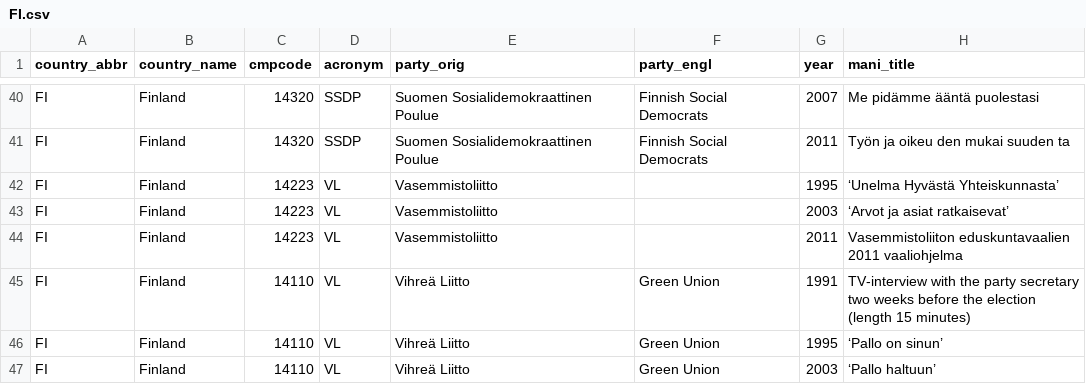
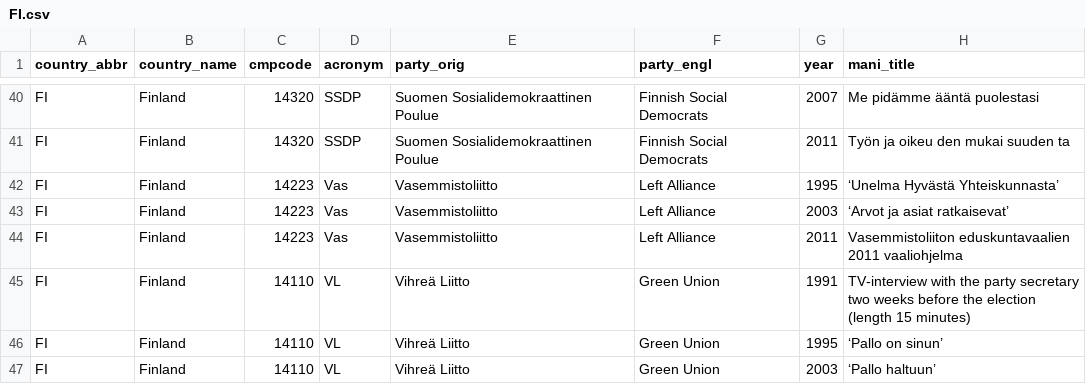
Before and after one commit to julianbernauer/polidoc, a CSV file: nations/finland/FI.csv, drawn as a sheet; only a part is shown, gaps mark what is left out.

Commit message:
Update FI.csv

```diff
--- a/nations/finland/FI.csv
+++ b/nations/finland/FI.csv
@@ -41,5 +41,5 @@ FI,Finland,14320,SSDP,Suomen Sosialidemokraattinen Poulue,Finnish Social Democra
 FI,Finland,14320,SSDP,Suomen Sosialidemokraattinen Poulue,Finnish Social Democrats,2011,Työn ja oikeu den mukai suuden ta
-FI,Finland,14223,VL,Vasemmistoliitto,,1995,‘Unelma Hyvästä Yhteiskunnasta’
-FI,Finland,14223,VL,Vasemmistoliitto,,2003,‘Arvot ja asiat ratkaisevat’
-FI,Finland,14223,VL,Vasemmistoliitto,,2011,Vasemmistoliiton eduskuntavaalien 2011 vaaliohjelma
+FI,Finland,14223,Vas,Vasemmistoliitto,Left Alliance,1995,‘Unelma Hyvästä Yhteiskunnasta’
+FI,Finland,14223,Vas,Vasemmistoliitto,Left Alliance,2003,‘Arvot ja asiat ratkaisevat’
+FI,Finland,14223,Vas,Vasemmistoliitto,Left Alliance,2011,Vasemmistoliiton eduskuntavaalien 2011 vaaliohjelma
 FI,Finland,14110,VL,Vihreä Liitto,Green Union,1991,TV-interview with the party secretary two weeks before the election (length 15 minutes)
```
